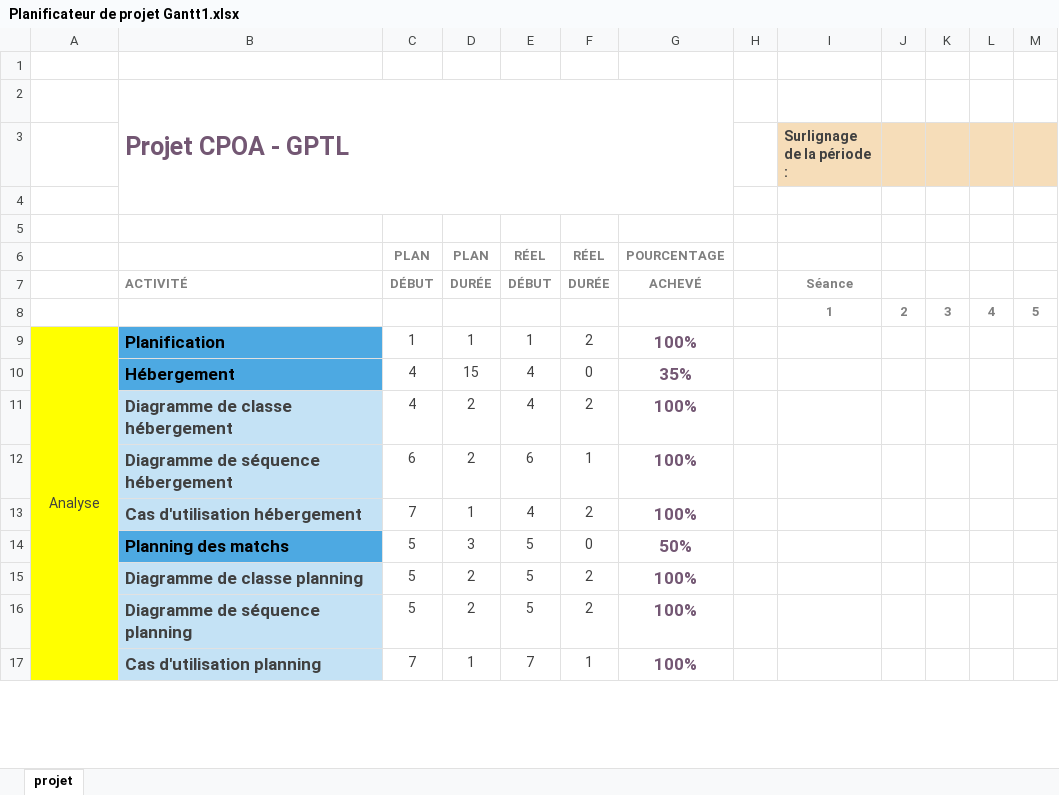
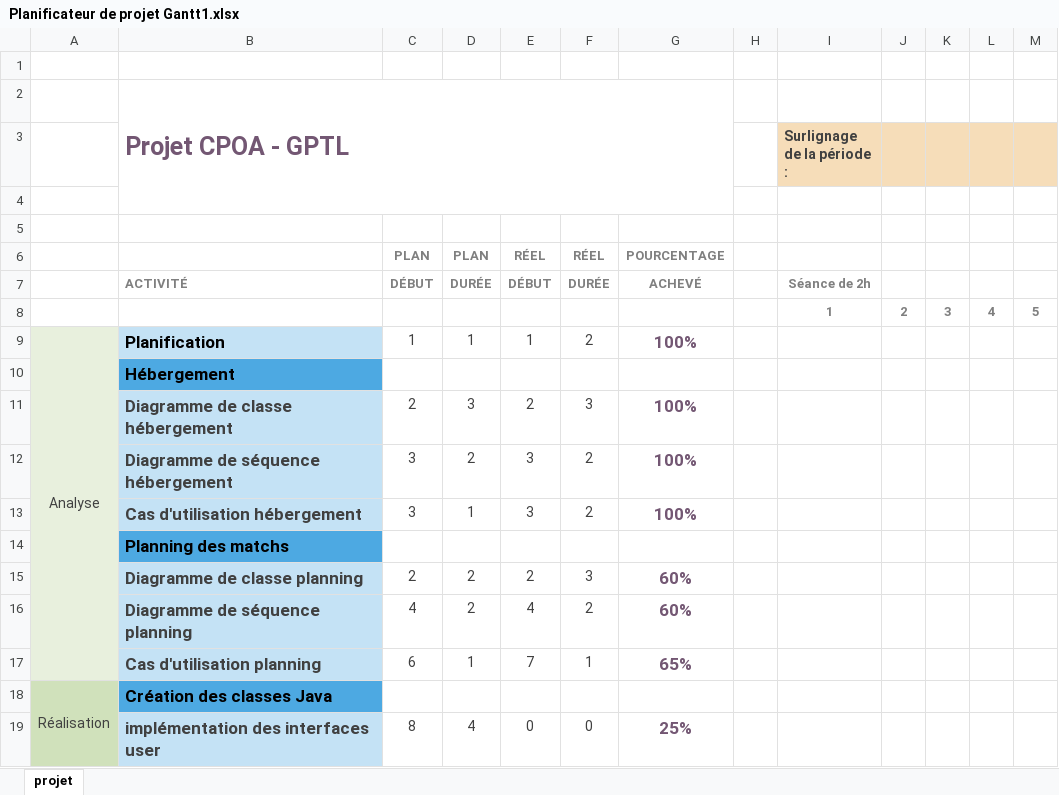
Before and after one commit to Benbb96/CPOA-GPTL, an Excel workbook: Planificateur de projet Gantt1.xlsx, sheet projet, drawn as a sheet; only a part is shown; values as stored, in another font and other column widths than the file's, no borders; charts and pictures and conditional formats not drawn; rows hold the shown columns only; the diff covers the shown part only; the diff names each change by its address in the sheet, - before the commit and + after, or states it on an @@ line.

Commit message:
maj du gantt

```diff
--- a/Planificateur de projet Gantt1.xlsx (sheet projet)
+++ b/Planificateur de projet Gantt1.xlsx (sheet projet)
-I7 (Surlignage de la période :): Séance
+I7 (Surlignage de la période :): Séance de 2h
-A9:A17 fill: #FFFF00
+A9:A17 fill: #E8F0DD
-B9 fill: #4DA9E2
+B9 fill: #C4E2F5
-C10: 4
+C10: (empty)
-D10: 15
+D10: (empty)
-E10: 4
+E10: (empty)
-F10: 0
+F10: (empty)
-G10: 35%
+G10: (empty)
-C11: 4
+C11: 2
-D11: 2
+D11: 3
-E11: 4
+E11: 2
-F11: 2
+F11: 3
-C12: 6
+C12: 3
-E12: 6
+E12: 3
-F12: 1
+F12: 2
-C13: 7
+C13: 3
-E13: 4
+E13: 3
-C14: 5
+C14: (empty)
-D14: 3
+D14: (empty)
-E14: 5
+E14: (empty)
-F14: 0
+F14: (empty)
-G14: 50%
+G14: (empty)
-C15: 5
+C15: 2
-E15: 5
+E15: 2
-F15: 2
+F15: 3
-G15:G16: 100%
+G15:G16: 60%
-C16: 5
+C16: 4
-E16: 5
+E16: 4
-C17: 7
+C17: 6
-G17: 100%
+G17: 65%
+row 18: Réalisation | Création des classes Java
+row 19:  | implémentation des interfaces user | 8 | 4 | 0 | 0 | 25%
```
Also changed, not shown: 6 added rows, 8 removed rows, 27 edited cells and cell formats elsewhere in this sheet.
